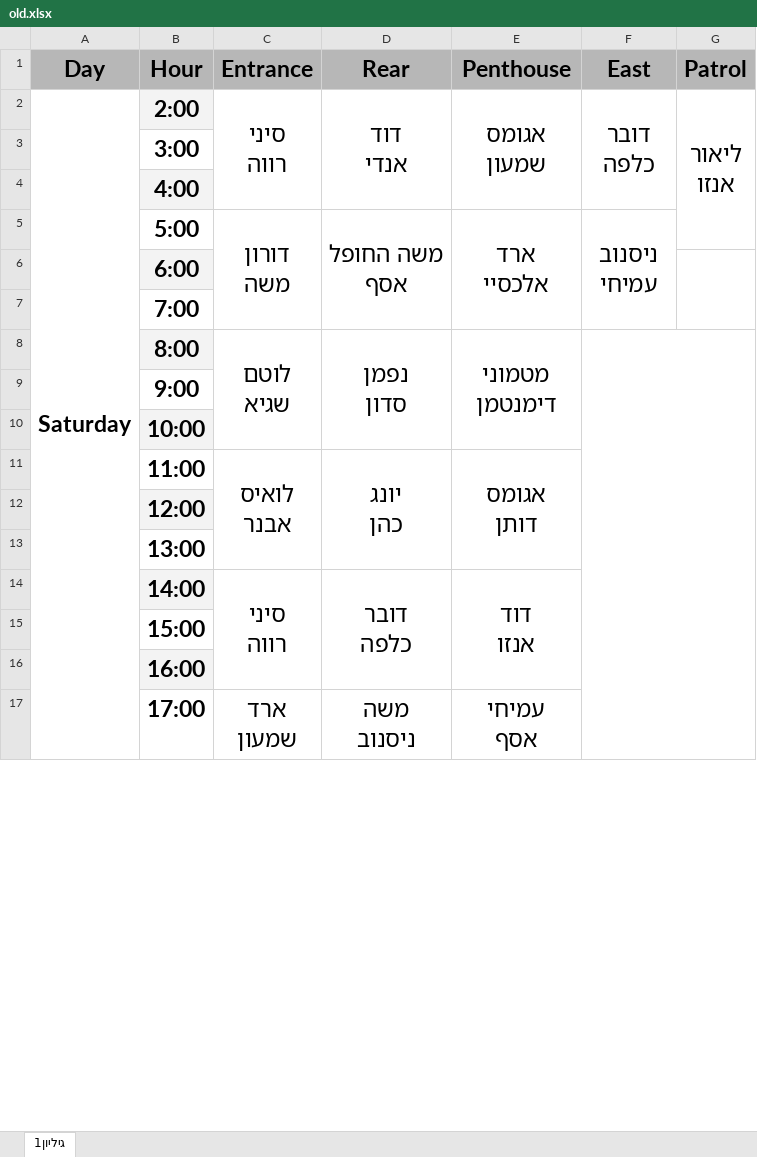
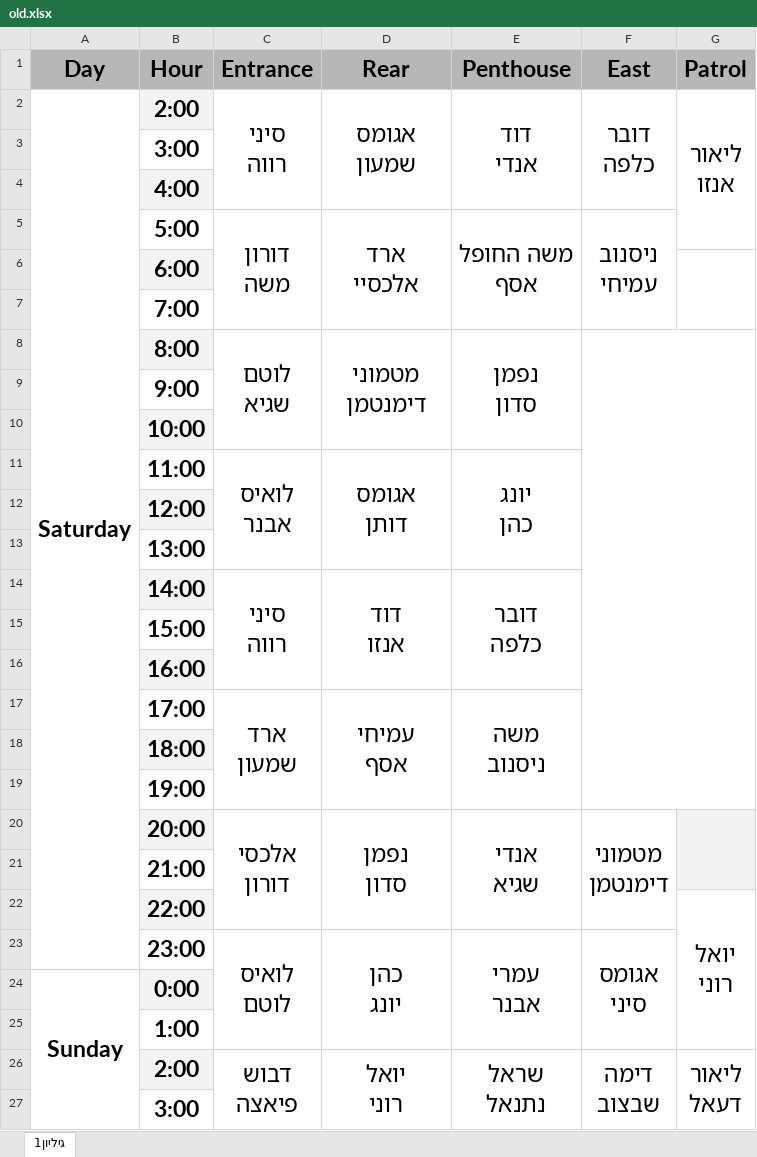
Before and after one commit to andybenichou/meshavsek, an Excel workbook: old.xlsx, sheet גיליון1, drawn as a sheet; only a part is shown; values as stored, in another font and other column widths than the file's, no borders; removed rows and columns are numbered as before the commit, all else as after; ↵ is a line break in a cell; the diff covers the shown part only; the diff names each change by its address in the sheet, - before the commit and + after, or states it on an @@ line.

```diff
--- a/old.xlsx (sheet גיליון1)
+++ b/old.xlsx (sheet גיליון1)
-A2:A23 merged
+A2:A23 merged
-D2 (Rear): דוד ↵ אנדי
+D2 (Rear): אגומס ↵ שמעון
-E2 (Penthouse): אגומס ↵ שמעון
+E2 (Penthouse): דוד ↵ אנדי
-D5 (Rear): משה החופל ↵ אסף
+D5 (Rear): ארד ↵ אלכסיי
-E5 (Penthouse): ארד ↵ אלכסיי
+E5 (Penthouse): משה החופל ↵ אסף
-D8 (Rear): נפמן ↵ סדון
+D8 (Rear): מטמוני ↵ דימנטמן
-E8 (Penthouse): מטמוני ↵ דימנטמן
+E8 (Penthouse): נפמן ↵ סדון
-F8:G19 merged
+F8:G19 merged
-D11 (Rear): יונג ↵ כהן
+D11 (Rear): אגומס ↵ דותן
-E11 (Penthouse): אגומס ↵ דותן
+E11 (Penthouse): יונג ↵ כהן
-D14 (Rear): דובר ↵ כלפה
+D14 (Rear): דוד ↵ אנזו
-E14 (Penthouse): דוד ↵ אנזו
+E14 (Penthouse): דובר ↵ כלפה
-C17:C19 merged
+C17:C19 merged
-D17 (Rear): משה ↵ ניסנוב
+D17 (Rear): עמיחי ↵ אסף
-D17:D19 merged
+D17:D19 merged
-E17 (Penthouse): עמיחי ↵ אסף
+E17 (Penthouse): משה ↵ ניסנוב
-E17:E19 merged
+E17:E19 merged
@@ row 42 moved to row 18: 18:00 @@
@@ row 43 moved to row 19: 19:00 @@
+row 20:  | 20:00 | אלכסי ↵ דורון | נפמן ↵ סדון | אנדי ↵ שגיא | מטמוני ↵ דימנטמן
@@ row 45 moved to row 21: 21:00 @@
+row 22:  | 22:00 |  |  |  |  | יואל ↵ רוני
+row 23:  | 23:00 | לואיס ↵ לוטם | כהן ↵ יונג | עמרי ↵ אבנר | אגומס ↵ סיני
+row 24: Sunday | 0:00
+row 26:  | 2:00 | דבוש ↵ פיאצה | יואל ↵ רוני | שראל ↵ נתנאל | דימה ↵ שבצוב | ליאור ↵ דעאל
```
Also changed, not shown: 5 added rows, 10 removed rows, 9 moved rows, 1 edited cell and merged cells elsewhere in this sheet, watch_list.xlsx, 4 other files.
